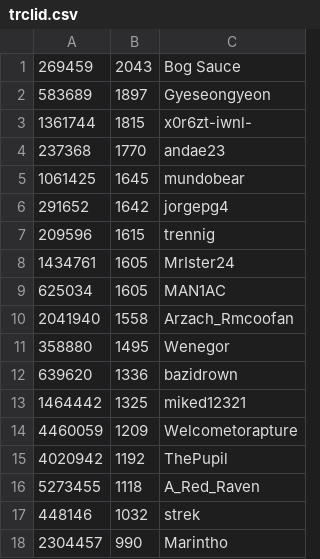
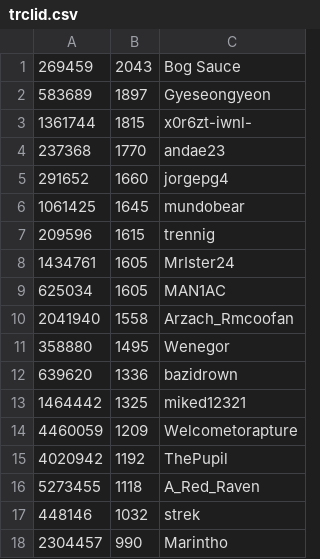
Before and after one commit to andae23/actions-leaderboard, a CSV file: trclid.csv, drawn as a sheet; removed rows and columns are numbered as before the commit, all else as after; the diff names each change by its address in the sheet, - before the commit and + after, or states it on an @@ line.

```diff
--- a/trclid.csv
+++ b/trclid.csv
+row 5: 291652 | 1660 | jorgepg4
-row 6: 291652 | 1642 | jorgepg4
```
Also changed, not shown: 3 other files.
